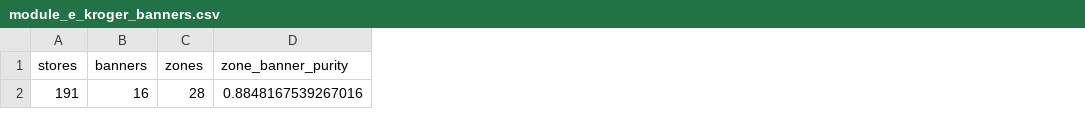
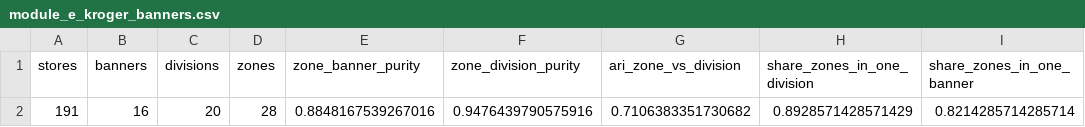
Before and after one commit to Lotion-3/groceryStatistics, a CSV file: tables/module_e_kroger_banners.csv, drawn as a sheet; only a part is shown; the diff names each change by its address in the sheet, - before the commit and + after, or states it on an @@ line.

```diff
--- a/tables/module_e_kroger_banners.csv
+++ b/tables/module_e_kroger_banners.csv
+column C (divisions), row 2: 20
+column F (zone_division_purity), row 2: 0.9476439790575916
+column G (ari_zone_vs_division), row 2: 0.7106383351730682
+column H (share_zones_in_one_division), row 2: 0.8928571428571429
+column I (share_zones_in_one_banner), row 2: 0.8214285714285714
```
Also changed, not shown: tables/module_e_store_zones.csv, tables/module_e_urban_rural.csv, 18 other files.
